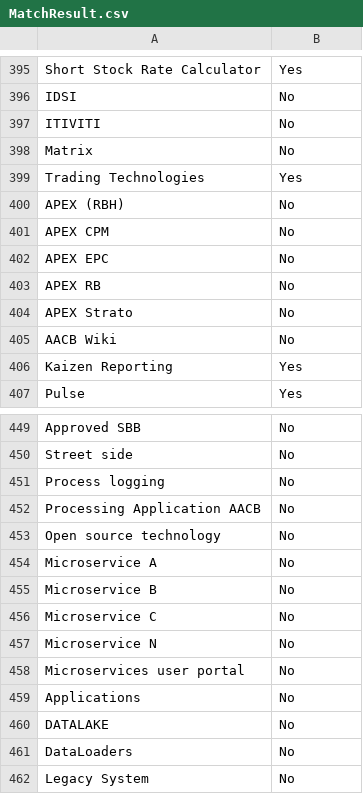
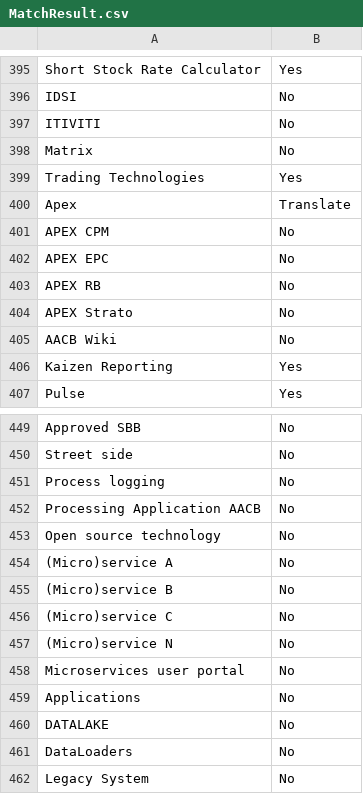
Before and after one commit to zackpan/archi, a CSV file: MatchResult.csv, drawn as a sheet; only a part is shown, gaps mark what is left out; the diff covers the shown part only.

```diff
--- a/MatchResult.csv
+++ b/MatchResult.csv
@@ -399,3 +399,3 @@ Matrix,No
 Trading Technologies,Yes
-APEX (RBH),No
+Apex,Translate
 APEX CPM,No
@@ -453,6 +453,6 @@ Processing Application AACB,No
 Open source technology,No
-Microservice A,No
-Microservice B,No
-Microservice C,No
-Microservice N,No
+(Micro)service A,No
+(Micro)service B,No
+(Micro)service C,No
+(Micro)service N,No
 Microservices user portal,No
```
Also changed, not shown: 15 added rows and 15 removed rows elsewhere in this file, AACB_CMDB.csv, 2 other files.
